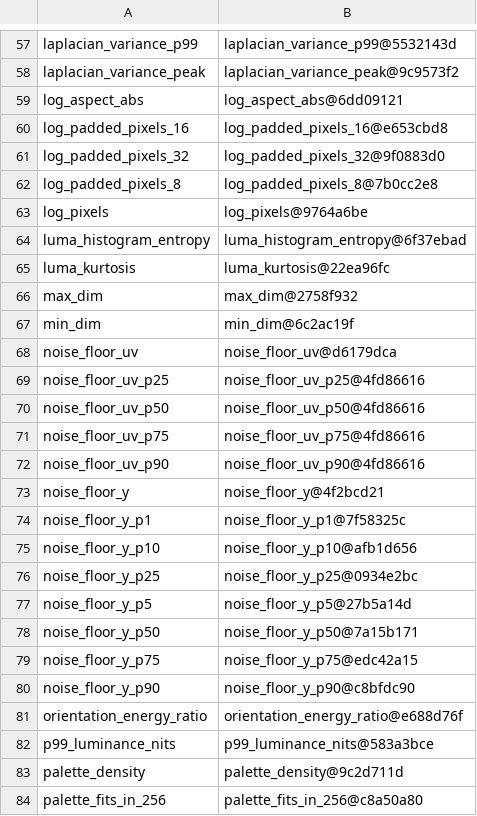
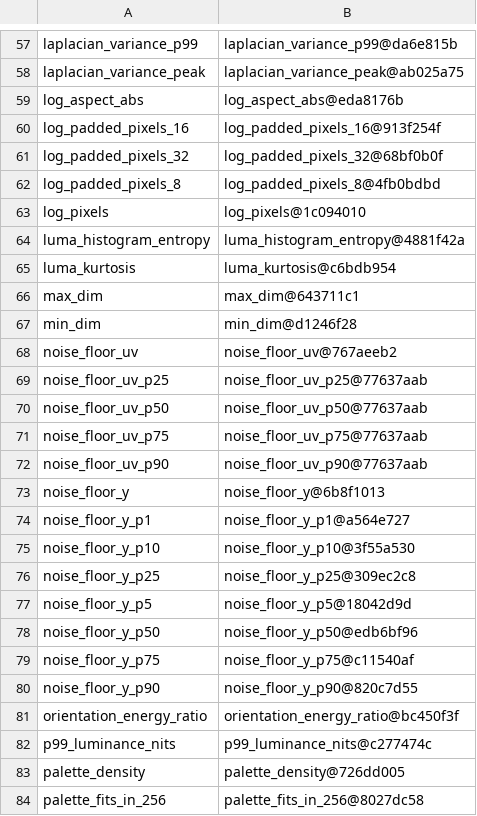
Before and after one commit to imazen/zenanalyze, a TSV file: benchmarks/feature_qualified_names.tsv, drawn as a sheet; only a part is shown, gaps mark what is left out; the diff covers the shown part only; the diff names each change by its address in the sheet, - before the commit and + after, or states it on an @@ line.

```diff
--- a/benchmarks/feature_qualified_names.tsv
+++ b/benchmarks/feature_qualified_names.tsv
-B57: laplacian_variance_p99@5532143d
+B57: laplacian_variance_p99@da6e815b
-B58: laplacian_variance_peak@9c9573f2
+B58: laplacian_variance_peak@ab025a75
-B59: log_aspect_abs@6dd09121
+B59: log_aspect_abs@eda8176b
-B60: log_padded_pixels_16@e653cbd8
+B60: log_padded_pixels_16@913f254f
-B61: log_padded_pixels_32@9f0883d0
+B61: log_padded_pixels_32@68bf0b0f
-B62: log_padded_pixels_8@7b0cc2e8
+B62: log_padded_pixels_8@4fb0bdbd
-B63: log_pixels@9764a6be
+B63: log_pixels@1c094010
-B64: luma_histogram_entropy@6f37ebad
+B64: luma_histogram_entropy@4881f42a
-B65: luma_kurtosis@22ea96fc
+B65: luma_kurtosis@c6bdb954
-B66: max_dim@2758f932
+B66: max_dim@643711c1
-B67: min_dim@6c2ac19f
+B67: min_dim@d1246f28
-B68: noise_floor_uv@d6179dca
+B68: noise_floor_uv@767aeeb2
-B69: noise_floor_uv_p25@4fd86616
+B69: noise_floor_uv_p25@77637aab
-B70: noise_floor_uv_p50@4fd86616
+B70: noise_floor_uv_p50@77637aab
-B71: noise_floor_uv_p75@4fd86616
+B71: noise_floor_uv_p75@77637aab
-B72: noise_floor_uv_p90@4fd86616
+B72: noise_floor_uv_p90@77637aab
-B73: noise_floor_y@4f2bcd21
+B73: noise_floor_y@6b8f1013
-B74: noise_floor_y_p1@7f58325c
+B74: noise_floor_y_p1@a564e727
-B75: noise_floor_y_p10@afb1d656
+B75: noise_floor_y_p10@3f55a530
-B76: noise_floor_y_p25@0934e2bc
+B76: noise_floor_y_p25@309ec2c8
-B77: noise_floor_y_p5@27b5a14d
+B77: noise_floor_y_p5@18042d9d
-B78: noise_floor_y_p50@7a15b171
+B78: noise_floor_y_p50@edb6bf96
-B79: noise_floor_y_p75@edc42a15
+B79: noise_floor_y_p75@c11540af
-B80: noise_floor_y_p90@c8bfdc90
+B80: noise_floor_y_p90@820c7d55
-B81: orientation_energy_ratio@e688d76f
+B81: orientation_energy_ratio@bc450f3f
-B82: p99_luminance_nits@583a3bce
+B82: p99_luminance_nits@c277474c
-B83: palette_density@9c2d711d
+B83: palette_density@726dd005
-B84: palette_fits_in_256@c8a50a80
+B84: palette_fits_in_256@8027dc58
```
Also changed, not shown: 82 edited cells elsewhere in this file, 4 other files.
